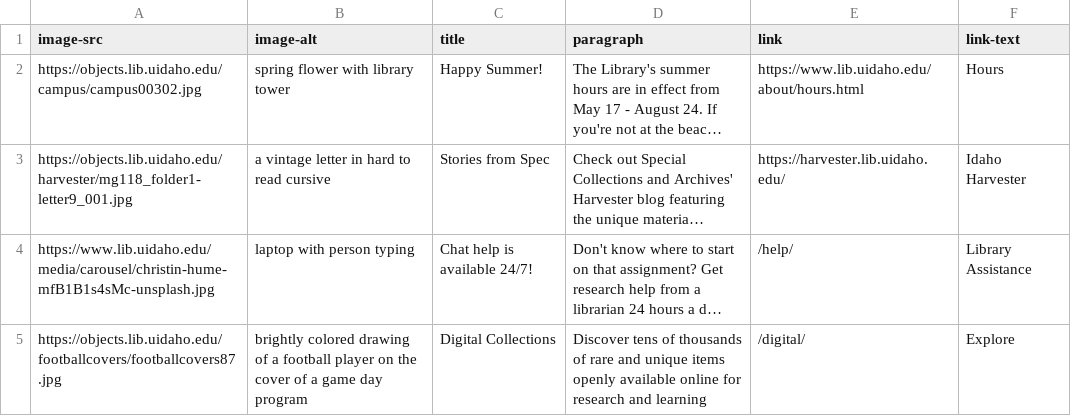
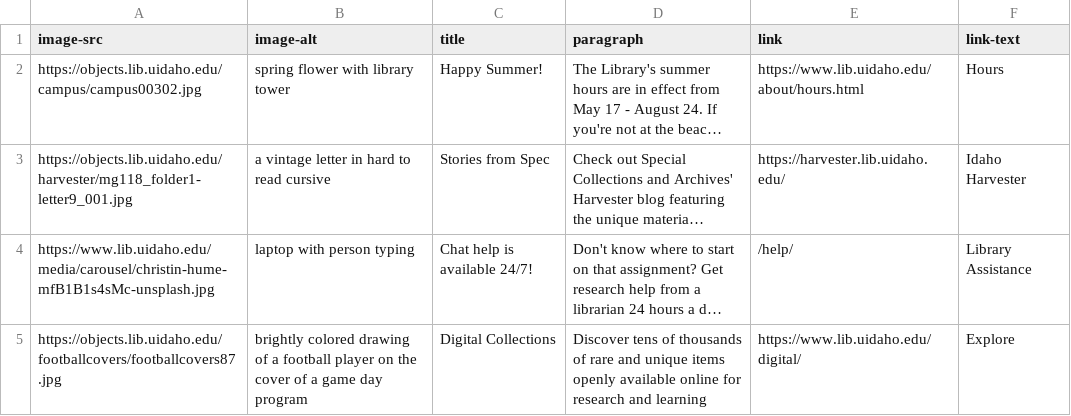
Before and after one commit to uidaholib/mainweb-lib-uidaho, a CSV file: _data/index_carousel.csv, drawn as a sheet; long unchanged cells end in …; the diff names each change by its address in the sheet, - before the commit and + after, or states it on an @@ line.

Commit message:
Link check fixes

```diff
--- a/_data/index_carousel.csv
+++ b/_data/index_carousel.csv
-E5 (link): /digital/
+E5 (link): https://www.lib.uidaho.edu/digital/
```
Also changed, not shown: _data/services_index.csv, 8 other files.
